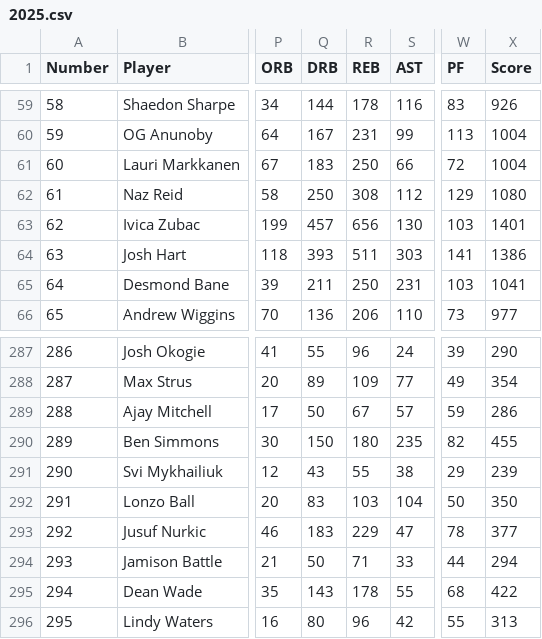
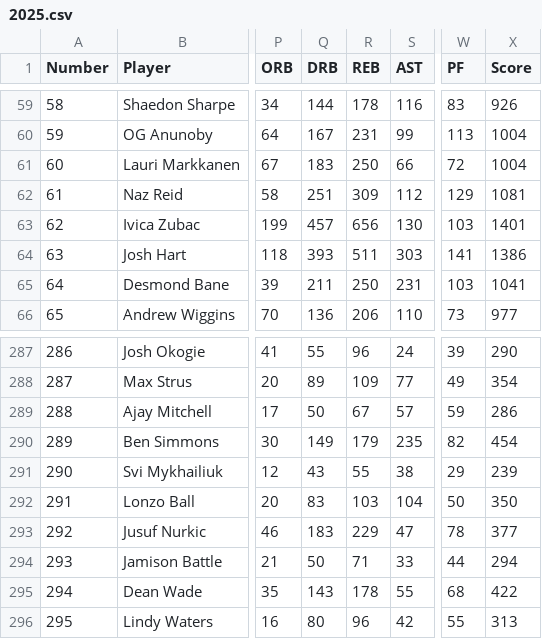
Before and after one commit to frosted/chumpball, a CSV file: 2025.csv, drawn as a sheet; only a part is shown, gaps mark what is left out; the diff covers the shown part only; the diff names each change by its address in the sheet, - before the commit and + after, or states it on an @@ line.

```diff
--- a/2025.csv
+++ b/2025.csv
-Q62 (DRB): 250
+Q62 (DRB): 251
-R62 (REB): 308
+R62 (REB): 309
-X62 (Score): 1080
+X62 (Score): 1081
-Q290 (DRB): 150
+Q290 (DRB): 149
-R290 (REB): 180
+R290 (REB): 179
-X290 (Score): 455
+X290 (Score): 454
```
Also changed, not shown: 1 added row, 1 removed row and 19 edited cells elsewhere in this file.
